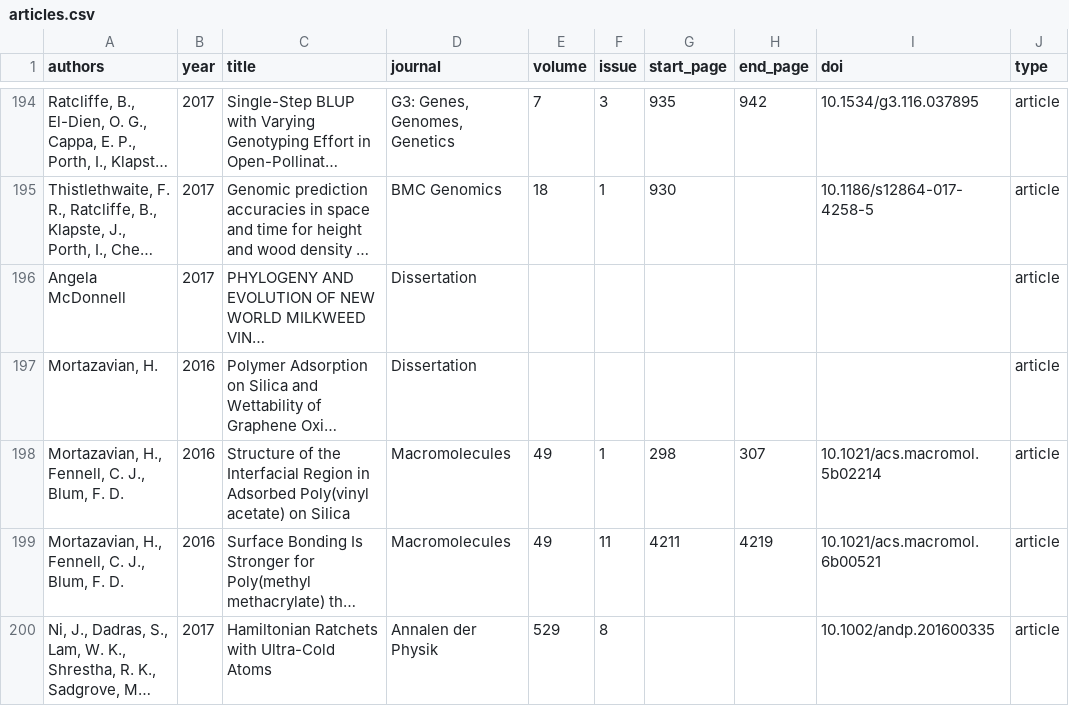
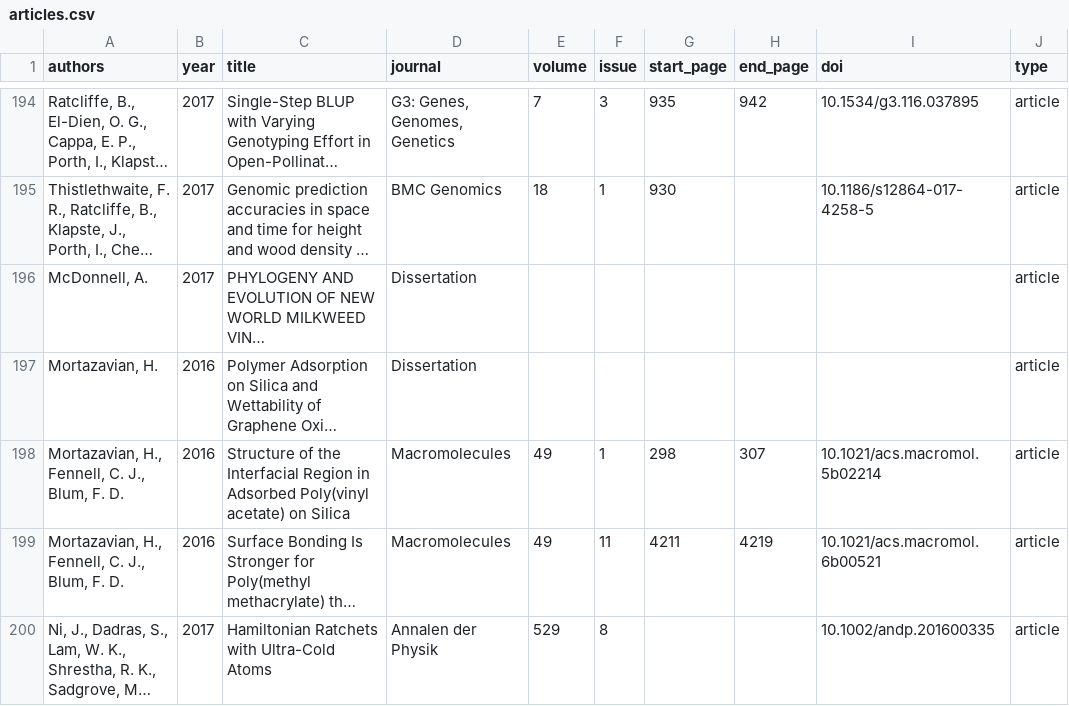
Before and after one commit to OSU-HPCC/publications, a CSV file: articles.csv, drawn as a sheet; only a part is shown, gaps mark what is left out; long unchanged cells end in …; the diff names each change by its address in the sheet, - before the commit and + after, or states it on an @@ line.

Commit message:
Correct erronious name entry

```diff
--- a/articles.csv
+++ b/articles.csv
-A196 (authors): Angela McDonnell
+A196 (authors): McDonnell, A.
```
